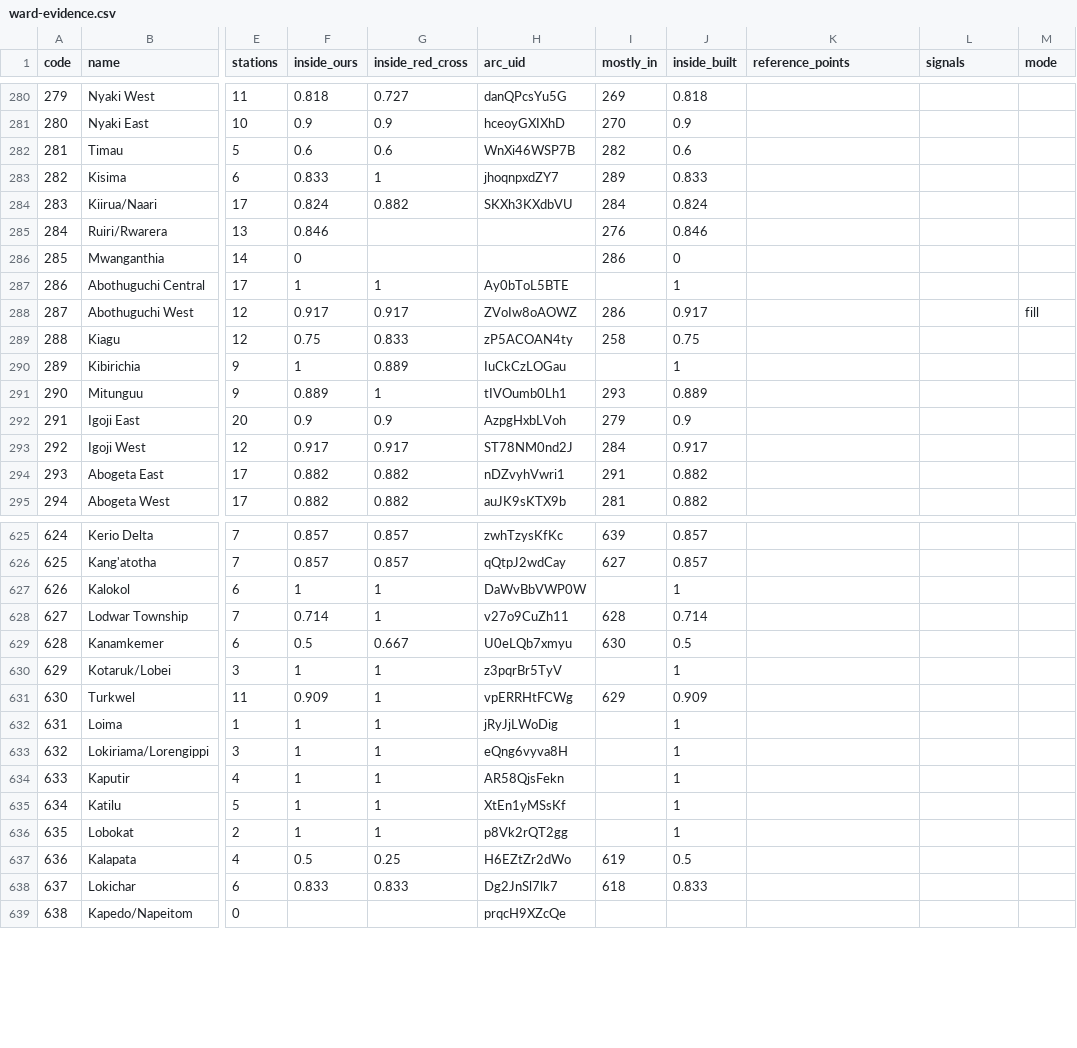
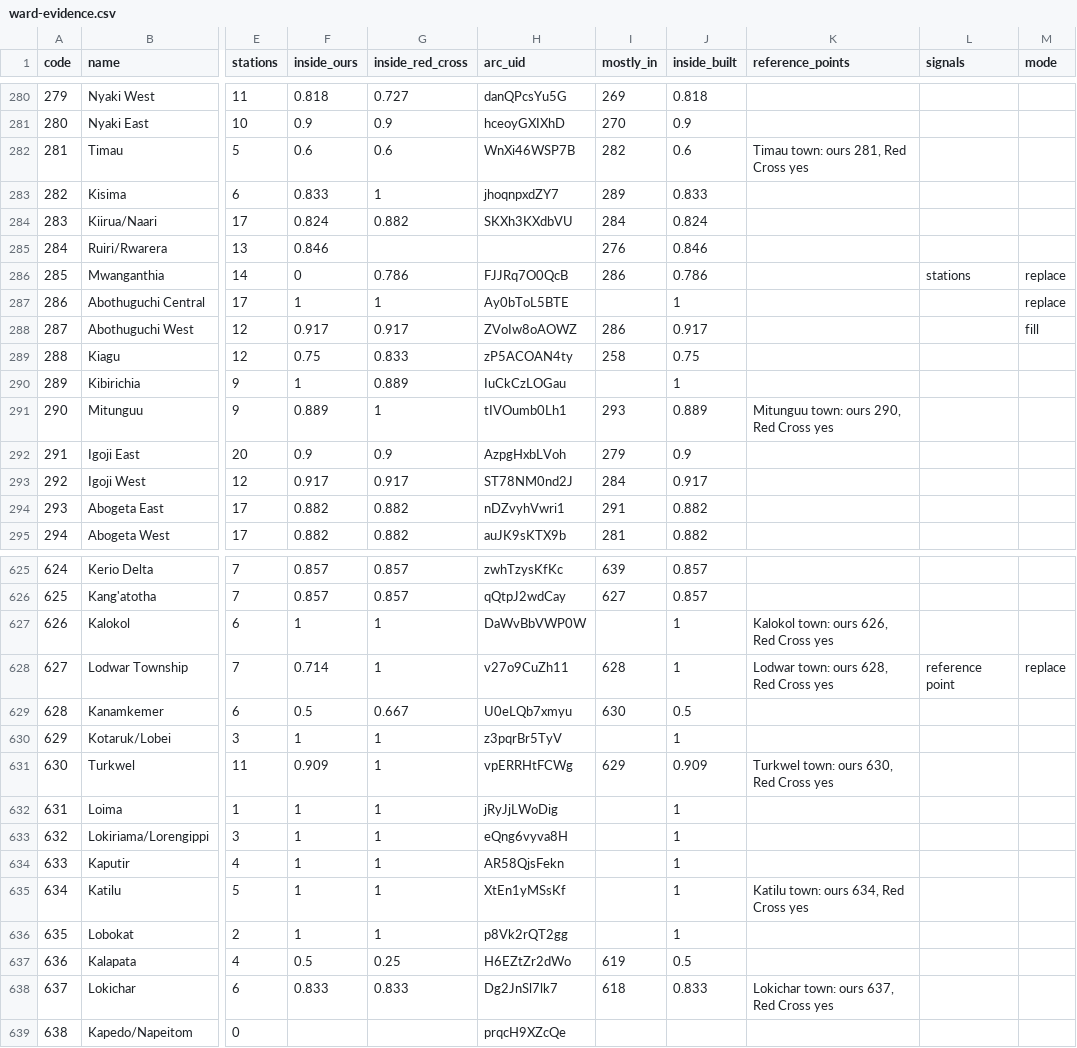
Before and after one commit to Madawar/ke-elections, a CSV file: boundaries/build/ward-evidence.csv, drawn as a sheet; only a part is shown, gaps mark what is left out; the diff covers the shown part only; the diff names each change by its address in the sheet, - before the commit and + after, or states it on an @@ line.

```diff
--- a/boundaries/build/ward-evidence.csv
+++ b/boundaries/build/ward-evidence.csv
-K282 (reference_points): (empty)
+K282 (reference_points): Timau town: ours 281, Red Cross yes
-G286 (inside_red_cross): (empty)
+G286 (inside_red_cross): 0.786
-H286 (arc_uid): (empty)
+H286 (arc_uid): FJJRq7O0QcB
-J286 (inside_built): 0
+J286 (inside_built): 0.786
-L286 (signals): (empty)
+L286 (signals): stations
-M286:M287 (mode): (empty)
+M286:M287 (mode): replace
-K291 (reference_points): (empty)
+K291 (reference_points): Mitunguu town: ours 290, Red Cross yes
-K627 (reference_points): (empty)
+K627 (reference_points): Kalokol town: ours 626, Red Cross yes
-J628 (inside_built): 0.714
+J628 (inside_built): 1
-K628 (reference_points): (empty)
+K628 (reference_points): Lodwar town: ours 628, Red Cross yes
-L628 (signals): (empty)
+L628 (signals): reference point
-M628 (mode): (empty)
+M628 (mode): replace
-K631 (reference_points): (empty)
+K631 (reference_points): Turkwel town: ours 630, Red Cross yes
-K635 (reference_points): (empty)
+K635 (reference_points): Katilu town: ours 634, Red Cross yes
-K638 (reference_points): (empty)
+K638 (reference_points): Lokichar town: ours 637, Red Cross yes
```
Also changed, not shown: 170 edited cells elsewhere in this file, 20 other files.
